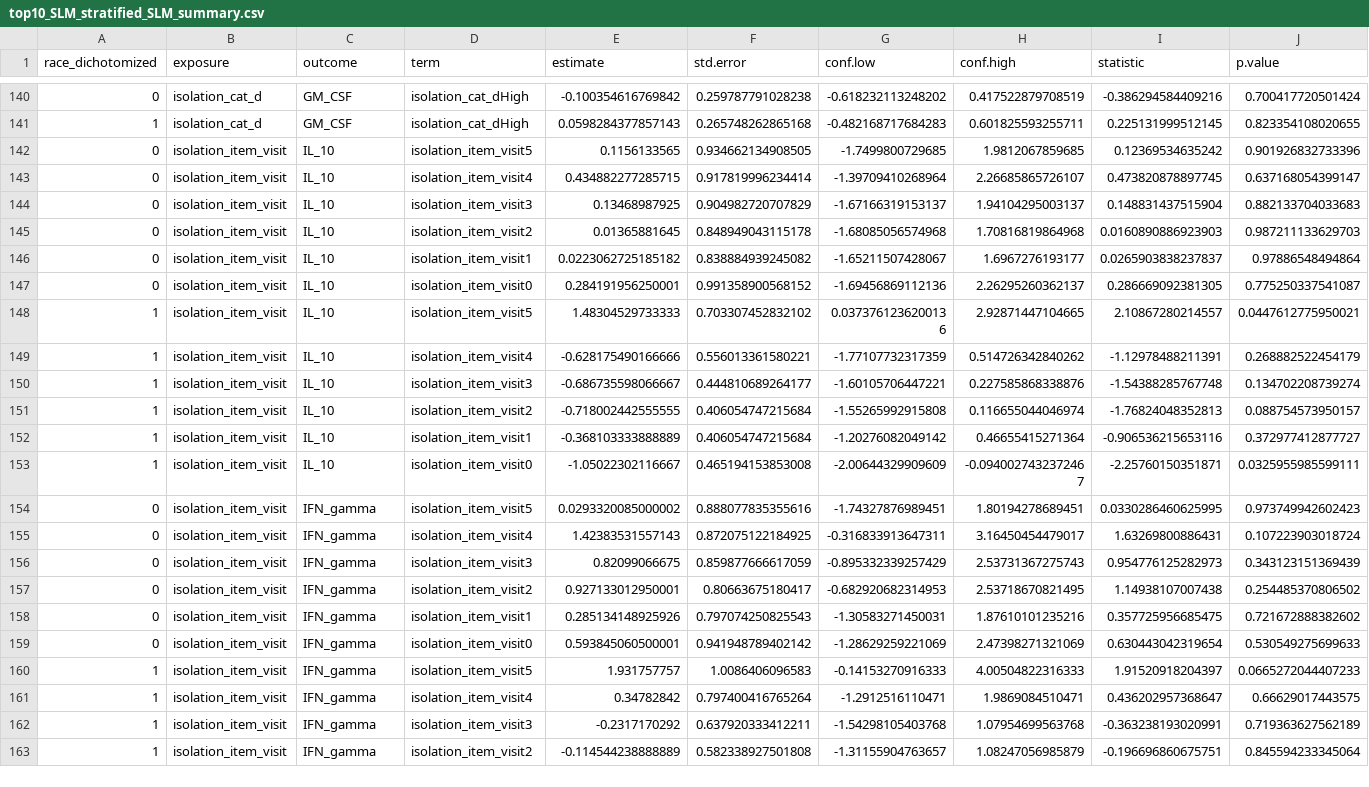
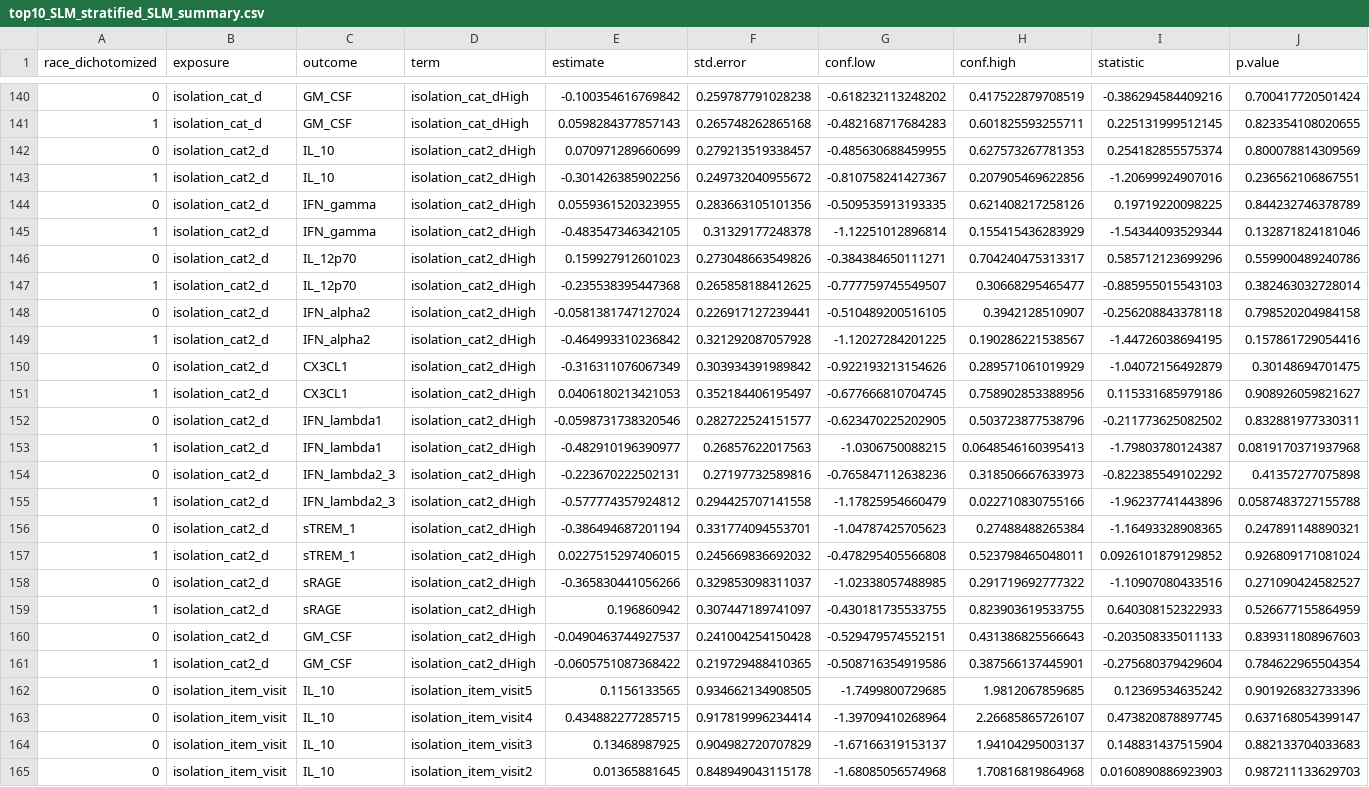
Before and after one commit to Colleen-Burke/Dissertation_Aim3_Repo, a CSV file: top10_SLM_stratified_SLM_summary.csv, drawn as a sheet; only a part is shown, gaps mark what is left out; the shorter side is filled out with more unchanged rows; the diff names each change by its address in the sheet, - before the commit and + after, or states it on an @@ line.

Commit message:
Included new dichotomized social isolation variable to the stratified top 10 loadings SLR analysis by race

```diff
--- a/top10_SLM_stratified_SLM_summary.csv
+++ b/top10_SLM_stratified_SLM_summary.csv
+row 142: 0 | isolation_cat2_d | IL_10 | isolation_cat2_dHigh | 0.070971289660699 | 0.279213519338457 | -0.485630688459955 | 0.627573267781353 | 0.254182855575374 | 0.800078814309569
+row 143: 1 | isolation_cat2_d | IL_10 | isolation_cat2_dHigh | -0.301426385902256 | 0.249732040955672 | -0.810758241427367 | 0.207905469622856 | -1.20699924907016 | 0.236562106867551
+row 144: 0 | isolation_cat2_d | IFN_gamma | isolation_cat2_dHigh | 0.0559361520323955 | 0.283663105101356 | -0.509535913193335 | 0.621408217258126 | 0.19719220098225 | 0.844232746378789
+row 145: 1 | isolation_cat2_d | IFN_gamma | isolation_cat2_dHigh | -0.483547346342105 | 0.31329177248378 | -1.12251012896814 | 0.155415436283929 | -1.54344093529344 | 0.132871824181046
+row 146: 0 | isolation_cat2_d | IL_12p70 | isolation_cat2_dHigh | 0.159927912601023 | 0.273048663549826 | -0.384384650111271 | 0.704240475313317 | 0.585712123699296 | 0.559900489240786
+row 147: 1 | isolation_cat2_d | IL_12p70 | isolation_cat2_dHigh | -0.235538395447368 | 0.265858188412625 | -0.777759745549507 | 0.30668295465477 | -0.885955015543103 | 0.382463032728014
+row 148: 0 | isolation_cat2_d | IFN_alpha2 | isolation_cat2_dHigh | -0.0581381747127024 | 0.226917127239441 | -0.510489200516105 | 0.3942128510907 | -0.256208843378118 | 0.798520204984158
+row 149: 1 | isolation_cat2_d | IFN_alpha2 | isolation_cat2_dHigh | -0.464993310236842 | 0.321292087057928 | -1.12027284201225 | 0.190286221538567 | -1.44726038694195 | 0.157861729054416
+row 150: 0 | isolation_cat2_d | CX3CL1 | isolation_cat2_dHigh | -0.316311076067349 | 0.303934391989842 | -0.922193213154626 | 0.289571061019929 | -1.04072156492879 | 0.30148694701475
+row 151: 1 | isolation_cat2_d | CX3CL1 | isolation_cat2_dHigh | 0.0406180213421053 | 0.352184406195497 | -0.677666810704745 | 0.758902853388956 | 0.115331685979186 | 0.908926059821627
+row 152: 0 | isolation_cat2_d | IFN_lambda1 | isolation_cat2_dHigh | -0.0598731738320546 | 0.282722524151577 | -0.623470225202905 | 0.503723877538796 | -0.211773625082502 | 0.832881977330311
+row 153: 1 | isolation_cat2_d | IFN_lambda1 | isolation_cat2_dHigh | -0.482910196390977 | 0.26857622017563 | -1.0306750088215 | 0.0648546160395413 | -1.79803780124387 | 0.0819170371937968
+row 154: 0 | isolation_cat2_d | IFN_lambda2_3 | isolation_cat2_dHigh | -0.223670222502131 | 0.27197732589816 | -0.765847112638236 | 0.318506667633973 | -0.822385549102292 | 0.41357277075898
+row 155: 1 | isolation_cat2_d | IFN_lambda2_3 | isolation_cat2_dHigh | -0.577774357924812 | 0.294425707141558 | -1.17825954660479 | 0.022710830755166 | -1.96237741443896 | 0.0587483727155788
+row 156: 0 | isolation_cat2_d | sTREM_1 | isolation_cat2_dHigh | -0.386494687201194 | 0.331774094553701 | -1.04787425705623 | 0.27488488265384 | -1.16493328908365 | 0.247891148890321
+row 157: 1 | isolation_cat2_d | sTREM_1 | isolation_cat2_dHigh | 0.0227515297406015 | 0.245669836692032 | -0.478295405566808 | 0.523798465048011 | 0.0926101879129852 | 0.926809171081024
+row 158: 0 | isolation_cat2_d | sRAGE | isolation_cat2_dHigh | -0.365830441056266 | 0.329853098311037 | -1.02338057488985 | 0.291719692777322 | -1.10907080433516 | 0.271090424582527
+row 159: 1 | isolation_cat2_d | sRAGE | isolation_cat2_dHigh | 0.196860942 | 0.307447189741097 | -0.430181735533755 | 0.823903619533755 | 0.640308152322933 | 0.526677155864959
+row 160: 0 | isolation_cat2_d | GM_CSF | isolation_cat2_dHigh | -0.0490463744927537 | 0.241004254150428 | -0.529479574552151 | 0.431386825566643 | -0.203508335011133 | 0.839311808967603
+row 161: 1 | isolation_cat2_d | GM_CSF | isolation_cat2_dHigh | -0.0605751087368422 | 0.219729488410365 | -0.508716354919586 | 0.387566137445901 | -0.275680379429604 | 0.784622965504354
```
Also changed, not shown: 1 other file.
